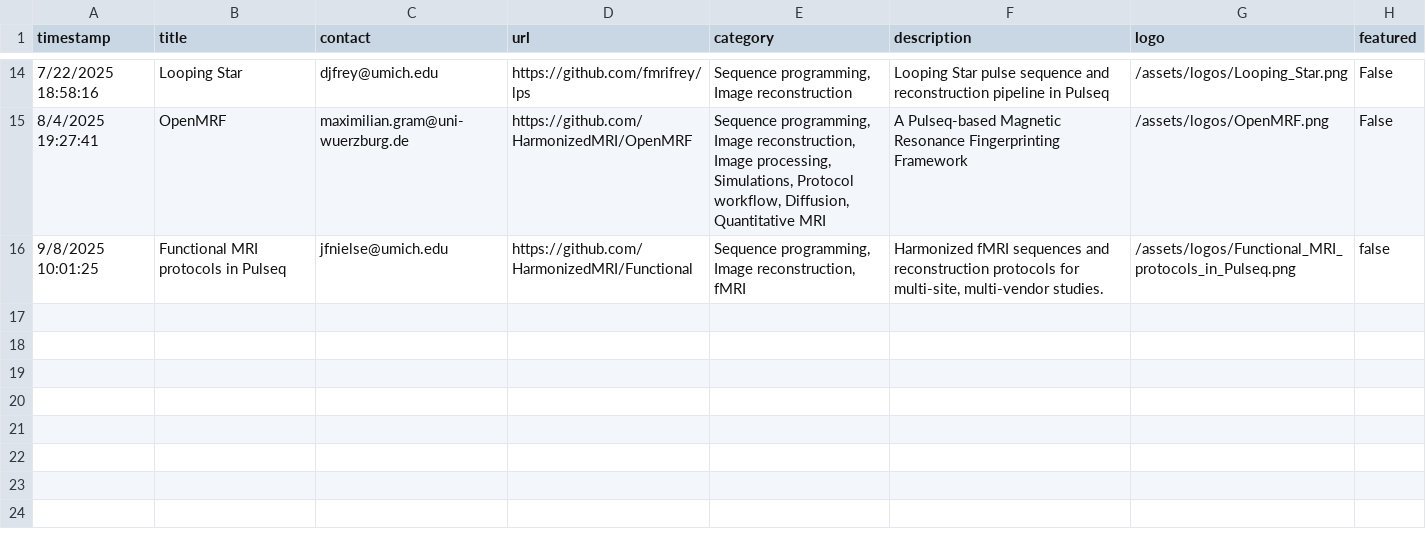
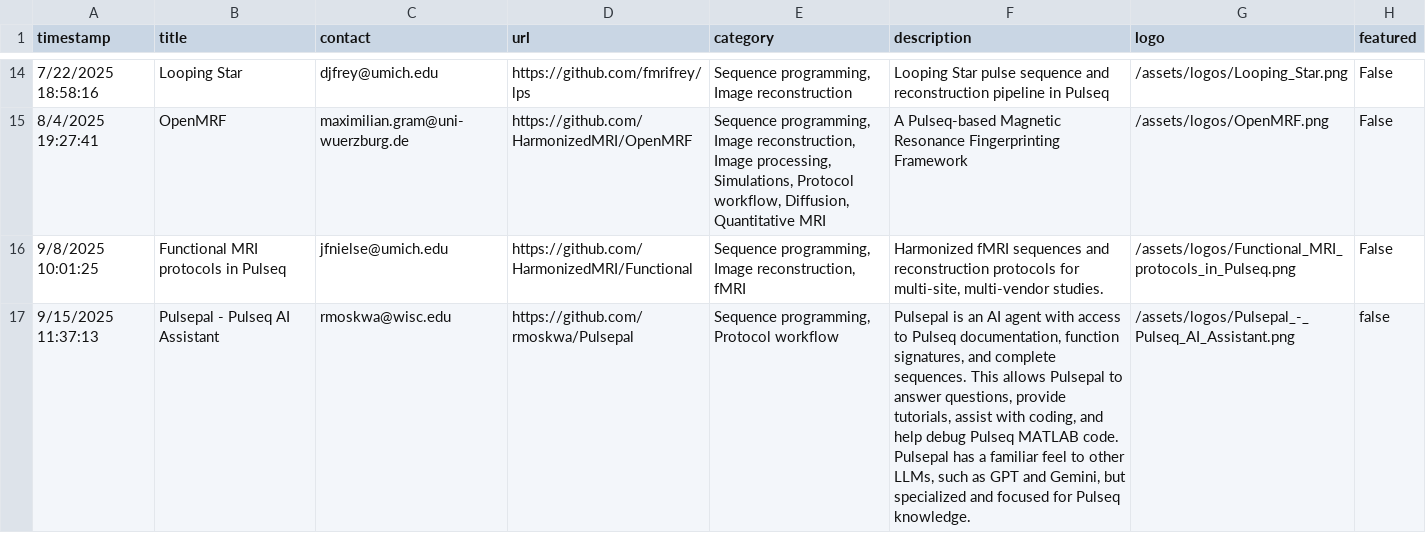
Before and after one commit to HarmonizedMRI/HarmonizedMRI.github.io, a CSV file: _data/projects.csv, drawn as a sheet; only a part is shown, gaps mark what is left out.

Commit message:
Update projects.csv and logos

```diff
--- a/_data/projects.csv
+++ b/_data/projects.csv
@@ -15,2 +15,3 @@ timestamp,title,contact,url,category,description,logo,featured
 8/4/2025 19:27:41,OpenMRF,maximilian.gram@uni-wuerzburg.de,https://github.com/HarmonizedMRI/OpenMRF,"Sequence programming, Image reconstruction, Image processing, Simulations, Protocol workflow, Diffusion, Quantitative MRI",A Pulseq-based Magnetic Resonance Fingerprinting Framework ,/assets/logos/OpenMRF.png,False
-9/8/2025 10:01:25,Functional MRI protocols in Pulseq,jfnielse@umich.edu,https://github.com/HarmonizedMRI/Functional,"Sequence programming, Image reconstruction, fMRI","Harmonized fMRI sequences and reconstruction protocols for multi-site, multi-vendor studies.",/assets/logos/Functional_MRI_protocols_in_Pulseq.png,false
+9/8/2025 10:01:25,Functional MRI protocols in Pulseq,jfnielse@umich.edu,https://github.com/HarmonizedMRI/Functional,"Sequence programming, Image reconstruction, fMRI","Harmonized fMRI sequences and reconstruction protocols for multi-site, multi-vendor studies.",/assets/logos/Functional_MRI_protocols_in_Pulseq.png,False
+9/15/2025 11:37:13,Pulsepal - Pulseq AI Assistant,rmoskwa@wisc.edu,https://github.com/rmoskwa/Pulsepal,"Sequence programming, Protocol workflow","Pulsepal is an AI agent with access to Pulseq documentation, function signatures, and complete sequences. This allows Pulsepal to answer questions, provide tutorials, assist with coding, and help debug Pulseq MATLAB code. Pulsepal has a familiar feel to other LLMs, such as GPT and Gemini, but specialized and focused for Pulseq knowledge. ",/assets/logos/Pulsepal_-_Pulseq_AI_Assistant.png,false
```
Also changed, not shown: 1 other file.
